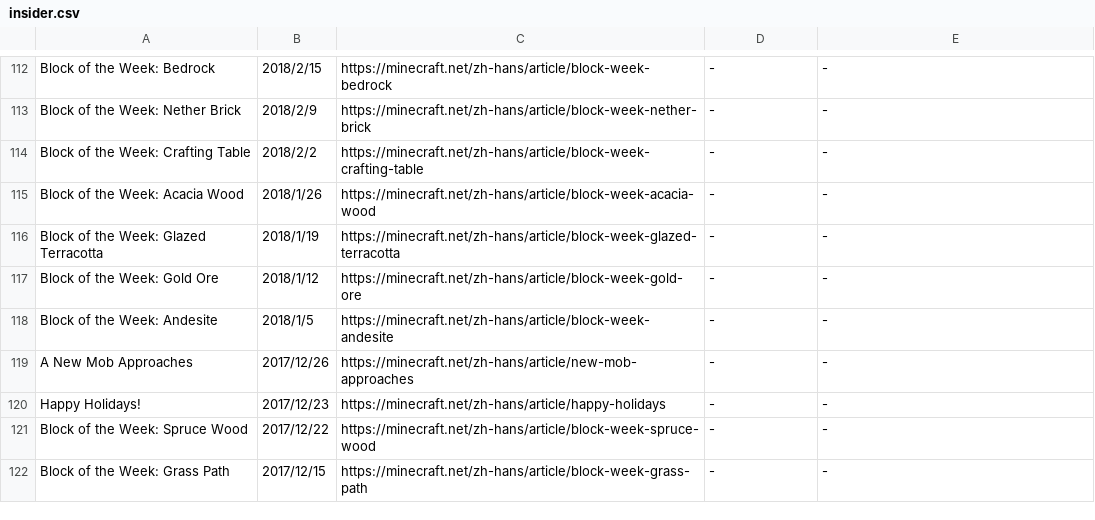
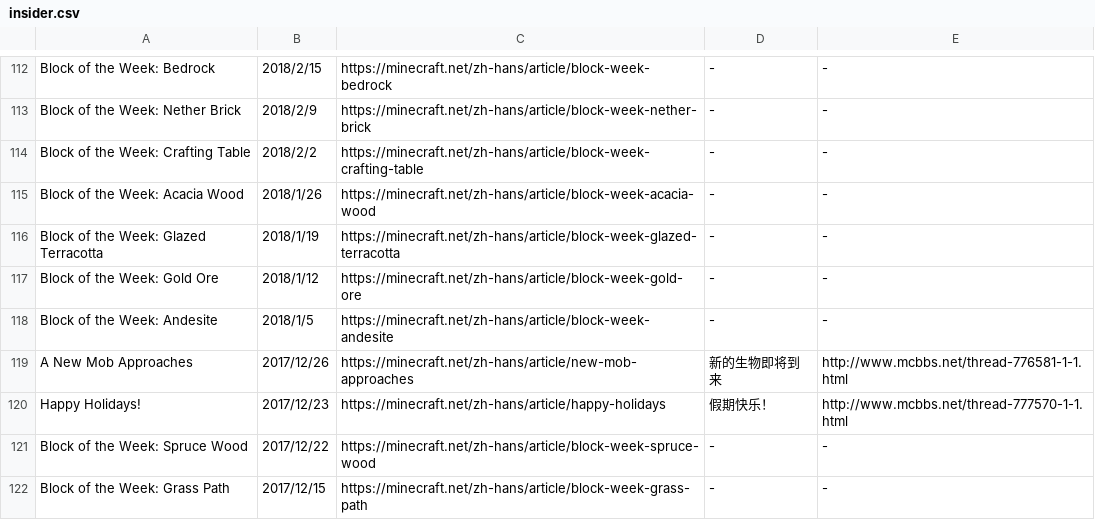
Before and after one commit to SPXFellow/minecraft.net-translations, a CSV file: insider.csv, drawn as a sheet; only a part is shown, gaps mark what is left out; the diff covers the shown part only.

```diff
--- a/insider.csv
+++ b/insider.csv
@@ -118,4 +118,4 @@ Block of the Week: Gold Ore,2018/1/12,https://minecraft.net/zh-hans/article/bloc
 Block of the Week: Andesite,2018/1/5,https://minecraft.net/zh-hans/article/block-week-andesite,-,-
-A New Mob Approaches,2017/12/26,https://minecraft.net/zh-hans/article/new-mob-approaches,-,-
-Happy Holidays!,2017/12/23,https://minecraft.net/zh-hans/article/happy-holidays,-,-
+A New Mob Approaches,2017/12/26,https://minecraft.net/zh-hans/article/new-mob-approaches,新的生物即将到来,http://www.mcbbs.net/thread-776581-1-1.html
+Happy Holidays!,2017/12/23,https://minecraft.net/zh-hans/article/happy-holidays,假期快乐！,http://www.mcbbs.net/thread-777570-1-1.html
 Block of the Week: Spruce Wood,2017/12/22,https://minecraft.net/zh-hans/article/block-week-spruce-wood,-,-
```
Also changed, not shown: 46 edited cells elsewhere in this file.
